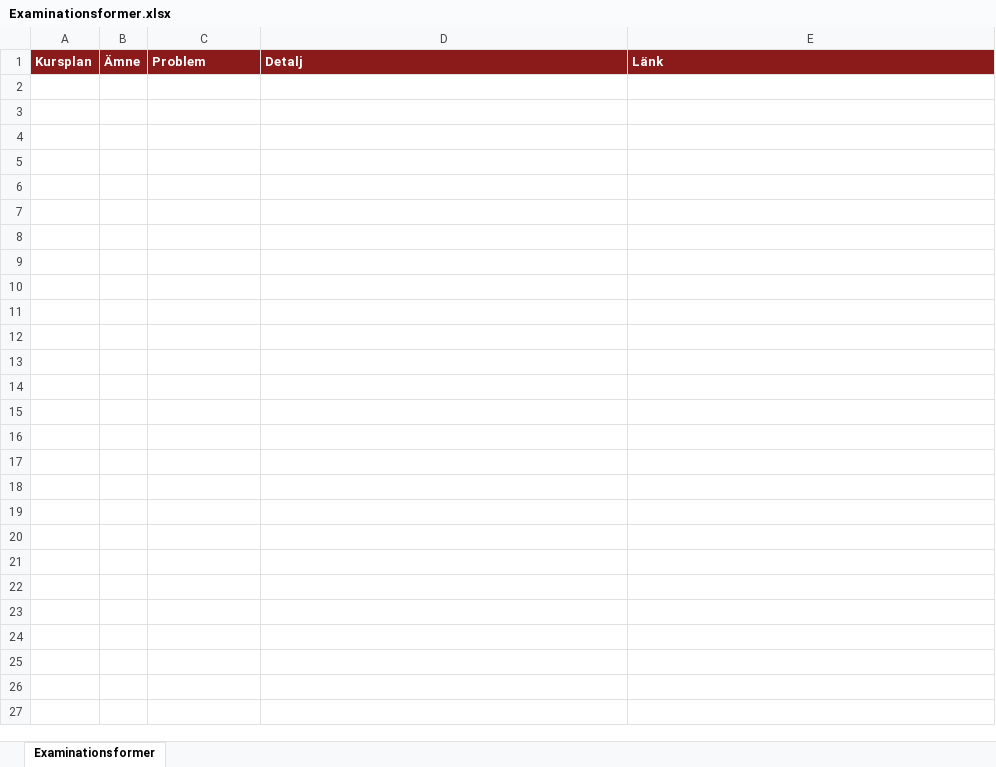
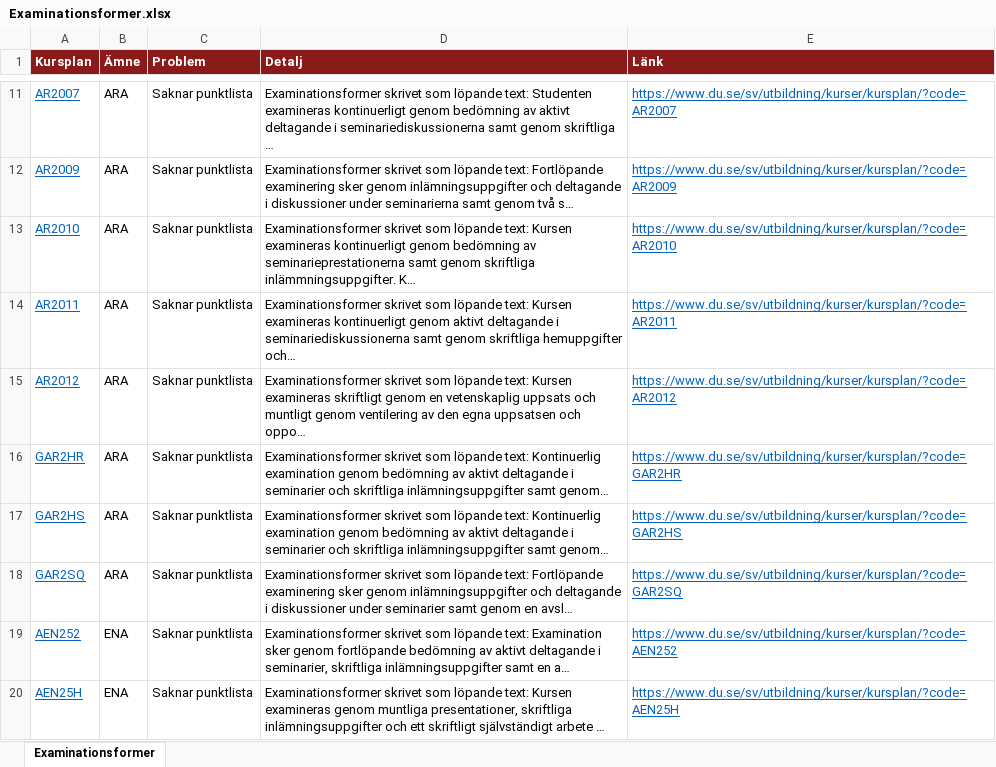
Before and after one commit to charlie-lindgren/dalarna-university, an Excel workbook: vault-dalarna-university/04 ISLL/Analys/Examinationsformer.xlsx, sheet Examinationsformer, drawn as a sheet; only a part is shown, gaps mark what is left out; values as stored, in another font and other column widths than the file's, no borders; the diff covers the shown part only; the diff names each change by its address in the sheet, - before the commit and + after, or states it on an @@ line.

Commit message:
Update analysis Excel files with new data and corrections
- Updated 'Examinationsformer.xlsx' with revised examination formats.
- Revised 'Frasningskonsistens.xlsx' for consistency in phrasing analysis.
- Enhanced 'Introfras.xlsx' with additional introductory phrases.
- Modified 'Omfång på lärandemål.xlsx' to reflect updated learning objectives.
- Corrected 'Samstämmighet svenska och engelska.xlsx' for alignment between Swedish and English.
- Improved 'Stavfel och språkbruk.xlsx' to address spelling errors and language usage.

```diff
--- a/vault-dalarna-university/04 ISLL/Analys/Examinationsformer.xlsx (sheet Examinationsformer)
+++ b/vault-dalarna-university/04 ISLL/Analys/Examinationsformer.xlsx (sheet Examinationsformer)
+row 11: AR2007 | ARA | Saknar punktlista | Examinationsformer skrivet som löpande text: Studenten examineras kontinuerligt genom bedömning av aktivt deltagande i seminariediskussionerna samt genom skriftliga … | https://www.du.se/sv/utbildning/kurser/kursplan/?code=AR2007
+row 12: AR2009 | ARA | Saknar punktlista | Examinationsformer skrivet som löpande text: Fortlöpande examinering sker genom inlämningsuppgifter och deltagande i diskussioner under seminarierna samt genom två s… | https://www.du.se/sv/utbildning/kurser/kursplan/?code=AR2009
+row 13: AR2010 | ARA | Saknar punktlista | Examinationsformer skrivet som löpande text: Kursen examineras kontinuerligt genom bedömning av seminarieprestationerna samt genom skriftliga inlämmningsuppgifter. K… | https://www.du.se/sv/utbildning/kurser/kursplan/?code=AR2010
+row 14: AR2011 | ARA | Saknar punktlista | Examinationsformer skrivet som löpande text: Kursen examineras kontinuerligt genom aktivt deltagande i seminariediskussionerna samt genom skriftliga hemuppgifter och… | https://www.du.se/sv/utbildning/kurser/kursplan/?code=AR2011
+row 15: AR2012 | ARA | Saknar punktlista | Examinationsformer skrivet som löpande text: Kursen examineras skriftligt genom en vetenskaplig uppsats och muntligt genom ventilering av den egna uppsatsen och oppo… | https://www.du.se/sv/utbildning/kurser/kursplan/?code=AR2012
+row 16: GAR2HR | ARA | Saknar punktlista | Examinationsformer skrivet som löpande text: Kontinuerlig examination genom bedömning av aktivt deltagande i seminarier och skriftliga inlämningsuppgifter samt genom… | https://www.du.se/sv/utbildning/kurser/kursplan/?code=GAR2HR
+row 17: GAR2HS | ARA | Saknar punktlista | Examinationsformer skrivet som löpande text: Kontinuerlig examination genom bedömning av aktivt deltagande i seminarier och skriftliga inlämningsuppgifter samt genom… | https://www.du.se/sv/utbildning/kurser/kursplan/?code=GAR2HS
+row 18: GAR2SQ | ARA | Saknar punktlista | Examinationsformer skrivet som löpande text: Fortlöpande examinering sker genom inlämningsuppgifter och deltagande i diskussioner under seminarier samt genom en avsl… | https://www.du.se/sv/utbildning/kurser/kursplan/?code=GAR2SQ
+row 19: AEN252 | ENA | Saknar punktlista | Examinationsformer skrivet som löpande text: Examination sker genom fortlöpande bedömning av aktivt deltagande i seminarier, skriftliga inlämningsuppgifter samt en a… | https://www.du.se/sv/utbildning/kurser/kursplan/?code=AEN252
+row 20: AEN25H | ENA | Saknar punktlista | Examinationsformer skrivet som löpande text: Kursen examineras genom muntliga presentationer, skriftliga inlämningsuppgifter och ett skriftligt självständigt arbete … | https://www.du.se/sv/utbildning/kurser/kursplan/?code=AEN25H
```
Also changed, not shown: 269 added rows elsewhere in this sheet, vault-dalarna-university/01 IIT/Analys/Betygsskalor.xlsx, vault-dalarna-university/01 IIT/Analys/Bloom-taxonomi.xlsx, 36 other files.
